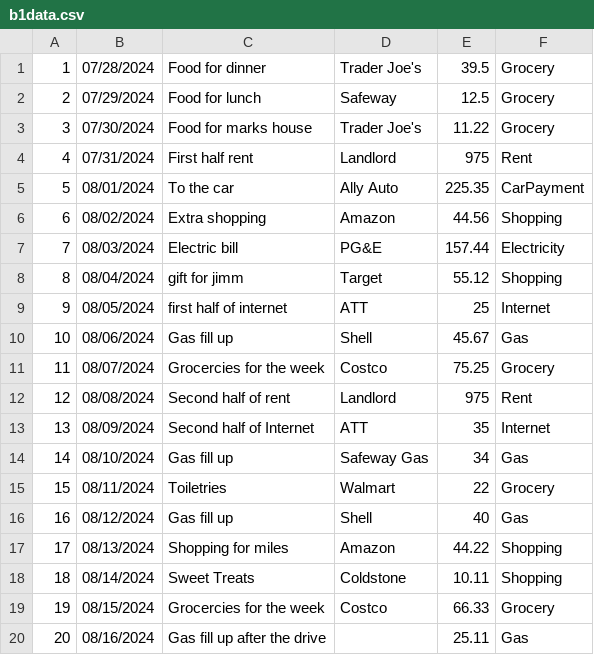
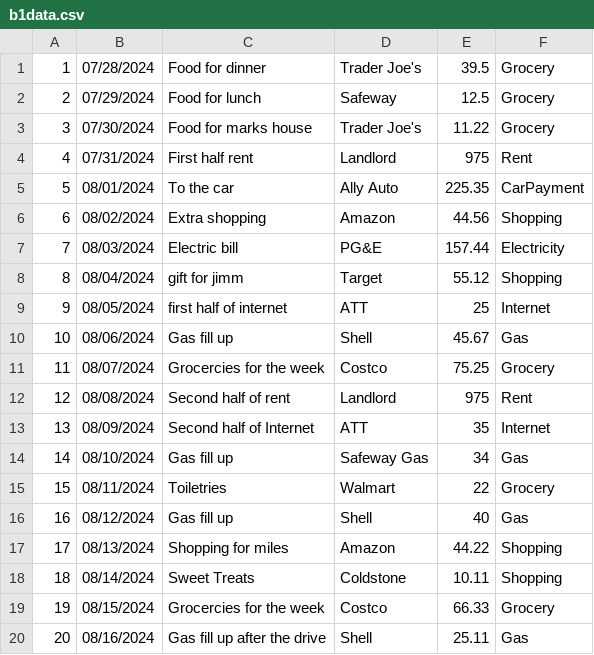
Before and after one commit to ChristopheSan/Finance, a CSV file: app/src/main/res/raw/b1data.csv, drawn as a sheet.

```diff
--- a/app/src/main/res/raw/b1data.csv
+++ b/app/src/main/res/raw/b1data.csv
@@ -19,2 +19,2 @@
 19,08/15/2024,Grocercies for the week,Costco,66.33,Grocery
-20,08/16/2024,Gas fill up after the drive,,25.11,Gas
+20,08/16/2024,Gas fill up after the drive,Shell,25.11,Gas
```
Also changed, not shown: 4 other files.
